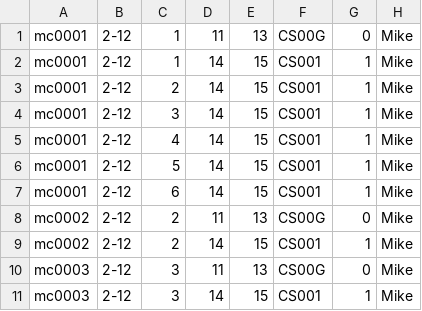
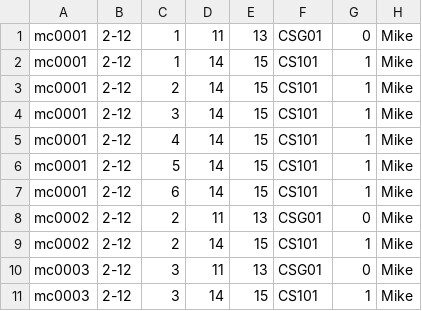
Before and after one commit to Absolutely0Perfect/Timetable-System-Project, a CSV file: Data/modules.csv, drawn as a sheet.

```diff
--- a/Data/modules.csv
+++ b/Data/modules.csv
@@ -1,11 +1,11 @@
-mc0001,2-12,1,11,13,CS00G,0,Mike
-mc0001,2-12,1,14,15,CS001,1,Mike
-mc0001,2-12,2,14,15,CS001,1,Mike
-mc0001,2-12,3,14,15,CS001,1,Mike
-mc0001,2-12,4,14,15,CS001,1,Mike
-mc0001,2-12,5,14,15,CS001,1,Mike
-mc0001,2-12,6,14,15,CS001,1,Mike
-mc0002,2-12,2,11,13,CS00G,0,Mike
-mc0002,2-12,2,14,15,CS001,1,Mike
-mc0003,2-12,3,11,13,CS00G,0,Mike
-mc0003,2-12,3,14,15,CS001,1,Mike
+mc0001,2-12,1,11,13,CSG01,0,Mike
+mc0001,2-12,1,14,15,CS101,1,Mike
+mc0001,2-12,2,14,15,CS101,1,Mike
+mc0001,2-12,3,14,15,CS101,1,Mike
+mc0001,2-12,4,14,15,CS101,1,Mike
+mc0001,2-12,5,14,15,CS101,1,Mike
+mc0001,2-12,6,14,15,CS101,1,Mike
+mc0002,2-12,2,11,13,CSG01,0,Mike
+mc0002,2-12,2,14,15,CS101,1,Mike
+mc0003,2-12,3,11,13,CSG01,0,Mike
+mc0003,2-12,3,14,15,CS101,1,Mike
```
Also changed, not shown: 4 other files.
